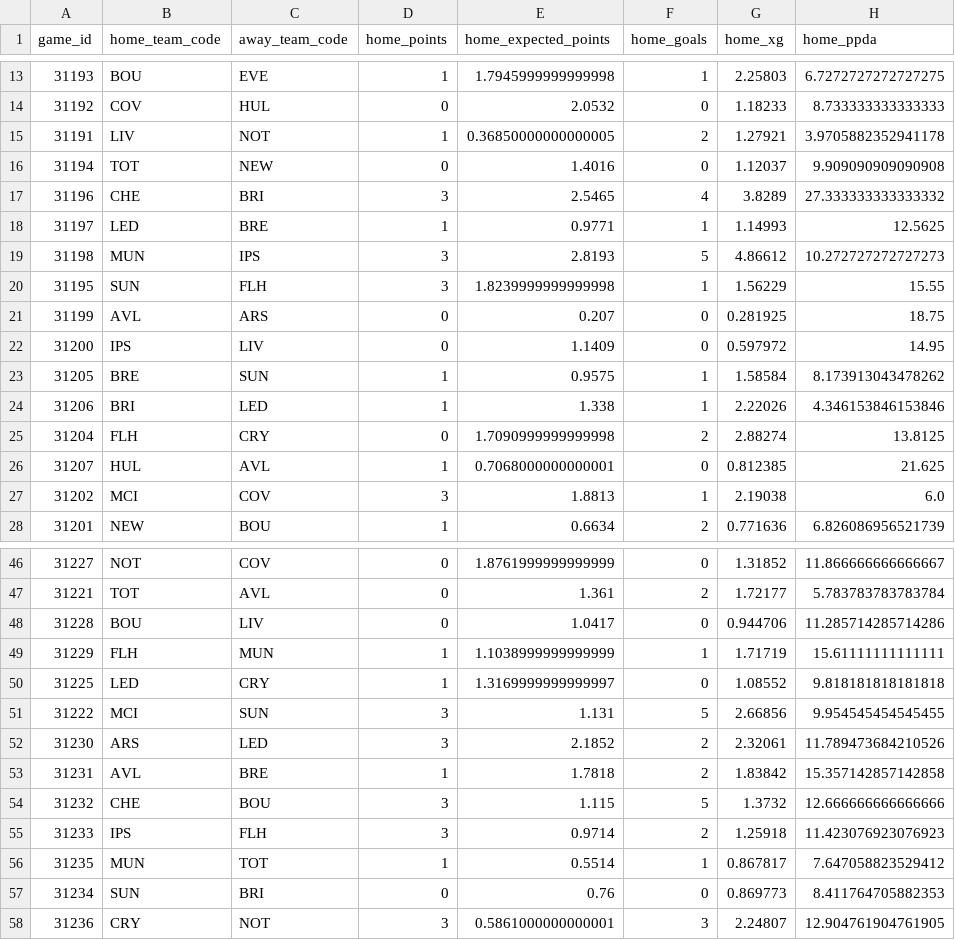
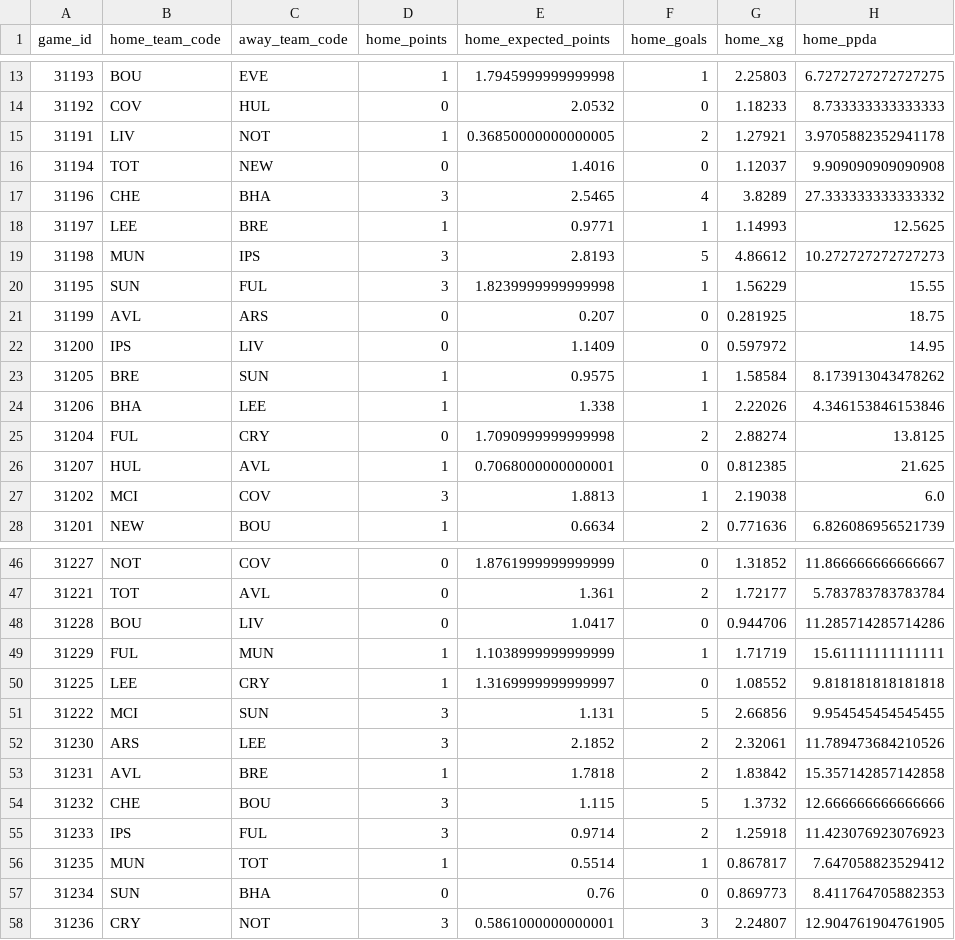
Before and after one commit to fromhanamwithluv2k6-hub/EPL_Analystics, a CSV file: data/match_stat.csv, drawn as a sheet; only a part is shown, gaps mark what is left out; the diff covers the shown part only; the diff names each change by its address in the sheet, - before the commit and + after, or states it on an @@ line.

```diff
--- a/data/match_stat.csv
+++ b/data/match_stat.csv
-C17 (away_team_code): BRI
+C17 (away_team_code): BHA
-B18 (home_team_code): LED
+B18 (home_team_code): LEE
-C20 (away_team_code): FLH
+C20 (away_team_code): FUL
-B24 (home_team_code): BRI
+B24 (home_team_code): BHA
-C24 (away_team_code): LED
+C24 (away_team_code): LEE
-B25 (home_team_code): FLH
+B25 (home_team_code): FUL
-B49 (home_team_code): FLH
+B49 (home_team_code): FUL
-B50 (home_team_code): LED
+B50 (home_team_code): LEE
-C52 (away_team_code): LED
+C52 (away_team_code): LEE
-C55 (away_team_code): FLH
+C55 (away_team_code): FUL
-C57 (away_team_code): BRI
+C57 (away_team_code): BHA
```
Also changed, not shown: 10 added rows and 10 edited cells elsewhere in this file, data/players_profile.csv, data/players_stat.csv, 7 other files.
